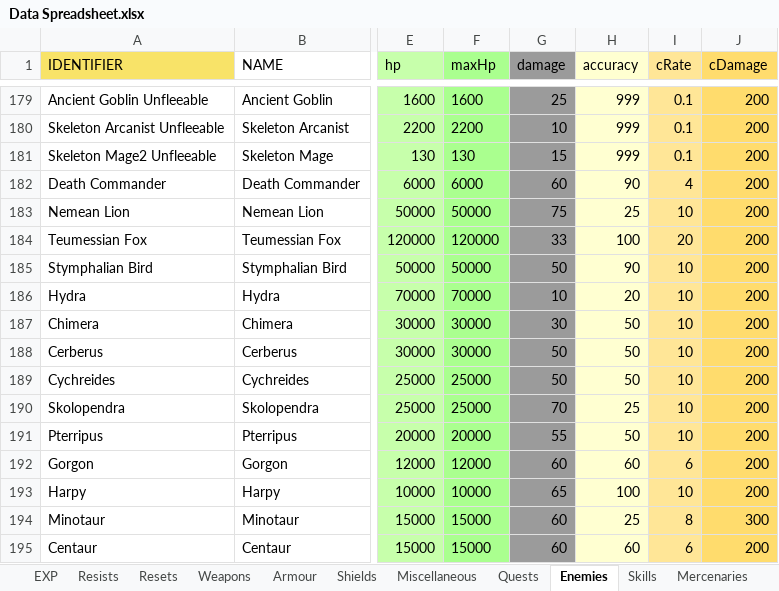
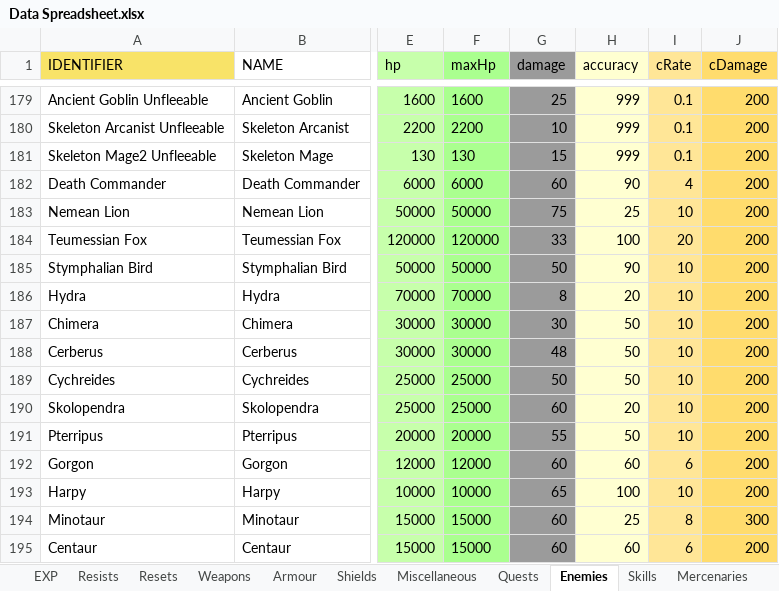
Before and after one commit to 1bengardner/toshes-quest-ii, an Excel workbook: data/Data Spreadsheet.xlsx, sheet Enemies, drawn as a sheet; only a part is shown, gaps mark what is left out; values as stored, in another font and other column widths than the file's, no borders; the diff names each change by its address in the sheet, - before the commit and + after, or states it on an @@ line.

```diff
--- a/data/Data Spreadsheet.xlsx (sheet Enemies)
+++ b/data/Data Spreadsheet.xlsx (sheet Enemies)
-G186 (damage): 10
+G186 (damage): 8
-G188 (damage): 50
+G188 (damage): 48
-G190 (damage): 70
+G190 (damage): 60
-H190 (accuracy): 25
+H190 (accuracy): 20
```
Also changed, not shown: sheet Miscellaneous, charts or pictures, 6 other files.
